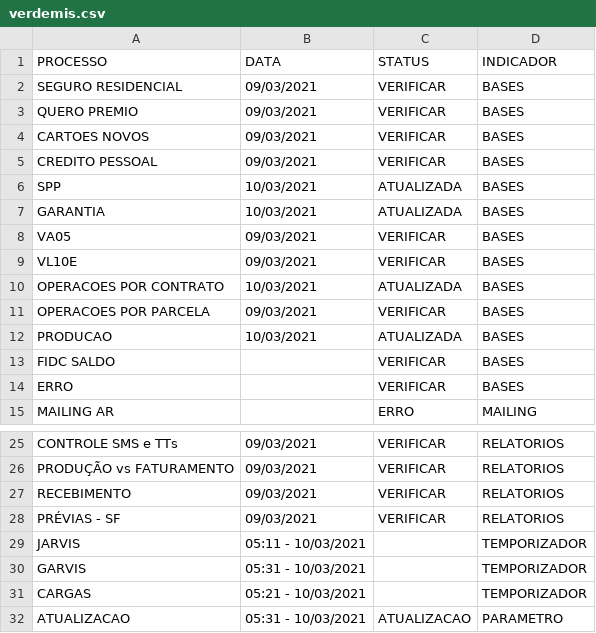
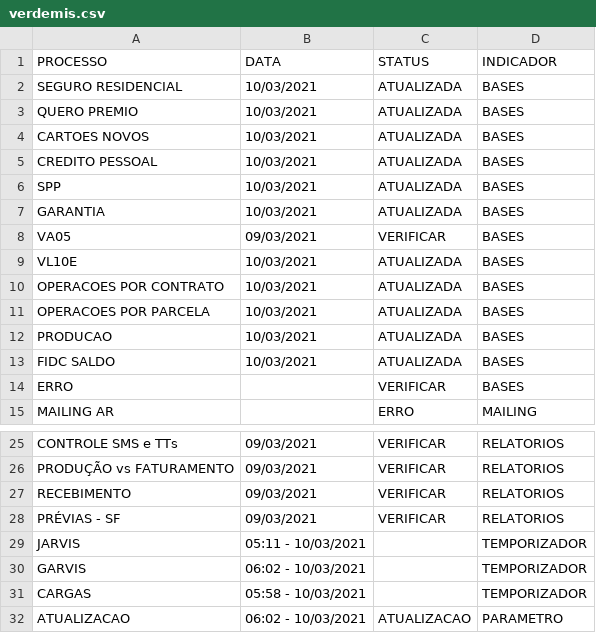
Before and after one commit to lucasely/verdemis, a CSV file: verdemis.csv, drawn as a sheet; only a part is shown, gaps mark what is left out.

Commit message:
Atualizando - VerdeMIS

```diff
--- a/verdemis.csv
+++ b/verdemis.csv
@@ -1,6 +1,6 @@
 PROCESSO;DATA;STATUS;INDICADOR
-SEGURO RESIDENCIAL;09/03/2021;VERIFICAR;BASES
-QUERO PREMIO;09/03/2021;VERIFICAR;BASES
-CARTOES NOVOS;09/03/2021;VERIFICAR;BASES
-CREDITO PESSOAL;09/03/2021;VERIFICAR;BASES
+SEGURO RESIDENCIAL;10/03/2021;ATUALIZADA;BASES
+QUERO PREMIO;10/03/2021;ATUALIZADA;BASES
+CARTOES NOVOS;10/03/2021;ATUALIZADA;BASES
+CREDITO PESSOAL;10/03/2021;ATUALIZADA;BASES
 SPP;10/03/2021;ATUALIZADA;BASES
@@ -8,7 +8,7 @@ GARANTIA;10/03/2021;ATUALIZADA;BASES
 VA05;09/03/2021;VERIFICAR;BASES
-VL10E;09/03/2021;VERIFICAR;BASES
+VL10E;10/03/2021;ATUALIZADA;BASES
 OPERACOES POR CONTRATO;10/03/2021;ATUALIZADA;BASES
-OPERACOES POR PARCELA;09/03/2021;VERIFICAR;BASES
+OPERACOES POR PARCELA;10/03/2021;ATUALIZADA;BASES
 PRODUCAO;10/03/2021;ATUALIZADA;BASES
-FIDC SALDO;;VERIFICAR;BASES
+FIDC SALDO;10/03/2021;ATUALIZADA;BASES
 ERRO;;VERIFICAR;BASES
@@ -29,4 +29,4 @@ PRÉVIAS - SF;09/03/2021;VERIFICAR;RELATORIOS
 JARVIS;05:11 - 10/03/2021;;TEMPORIZADOR
-GARVIS;05:31 - 10/03/2021;;TEMPORIZADOR
-CARGAS;05:21 - 10/03/2021;;TEMPORIZADOR
-ATUALIZACAO;05:31 - 10/03/2021;ATUALIZACAO;PARAMETRO
+GARVIS;06:02 - 10/03/2021;;TEMPORIZADOR
+CARGAS;05:58 - 10/03/2021;;TEMPORIZADOR
+ATUALIZACAO;06:02 - 10/03/2021;ATUALIZACAO;PARAMETRO
```
